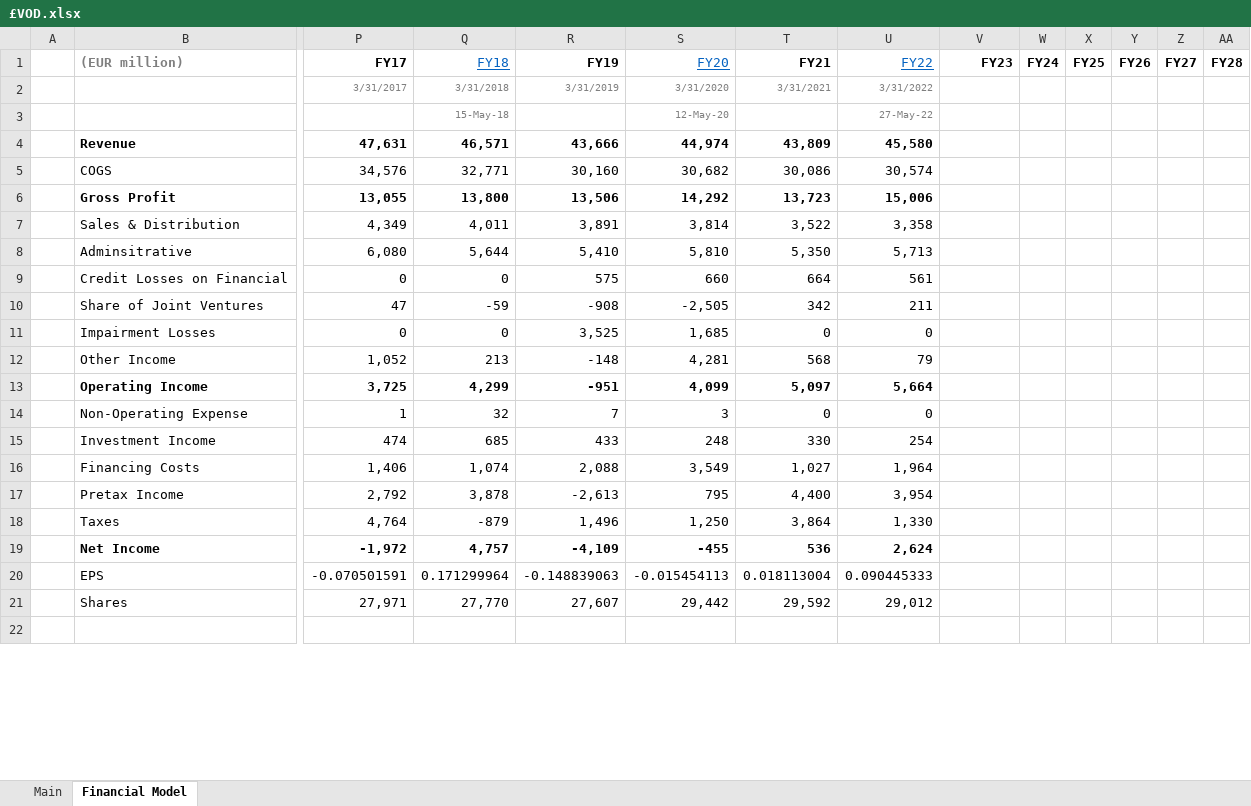
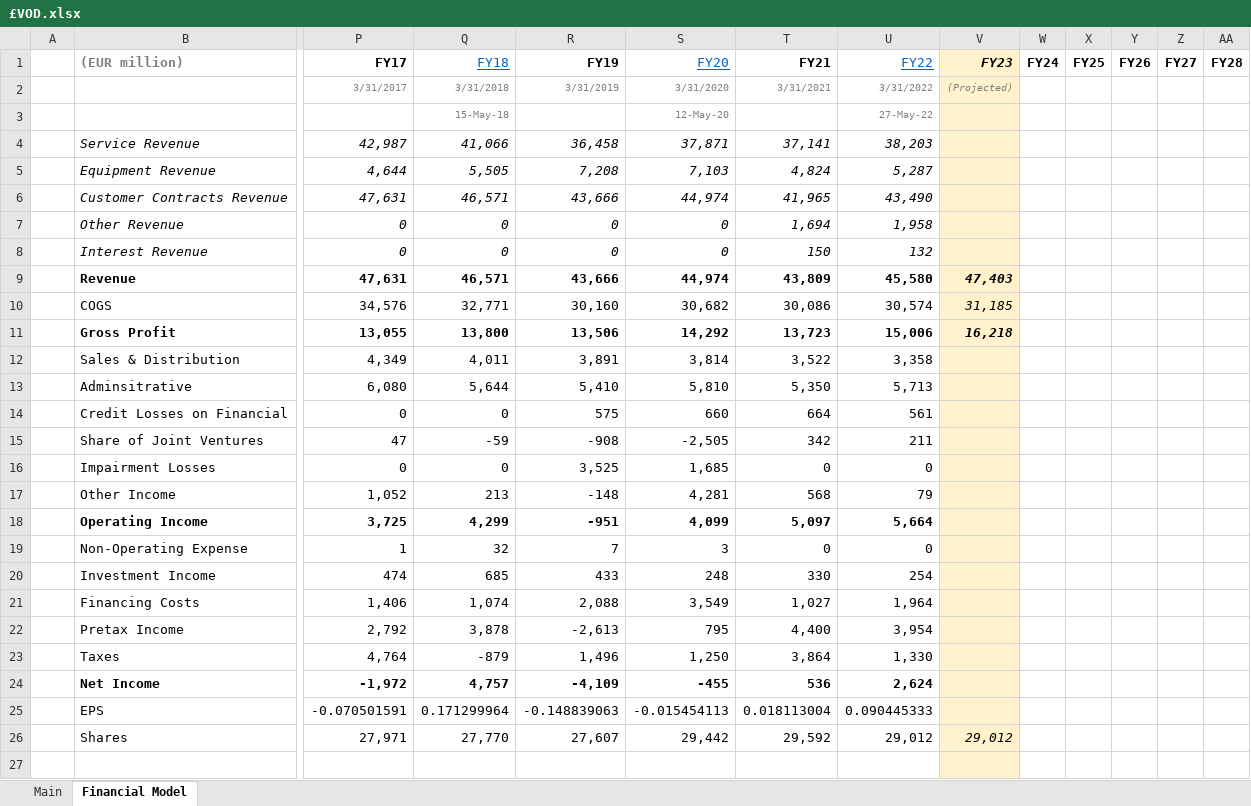
Before and after one commit to Charlie-Hill/Financial-Models, an Excel workbook: £VOD.xlsx, sheet Financial Model, drawn as a sheet; only a part is shown, gaps mark what is left out; values as stored, in another font and other column widths than the file's, no borders; charts and pictures not drawn; addresses are those after the commit; rows hold the shown columns only; the diff covers the shown part only; the diff names each change by its address in the sheet, - before the commit and + after, or states it on an @@ line.

Commit message:
Add revenue segmentation to £VOD

```diff
--- a/£VOD.xlsx (sheet Financial Model)
+++ b/£VOD.xlsx (sheet Financial Model)
-V1:V3 fill: none
+V1:V3 fill: #FFF2CC
-V1 italic: off
+V1 italic: on
-V2 (FY23): (empty)
+V2 (FY23): (Projected)
+row 4:  | Service Revenue | 42,987 | 41,066 | 36,458 | 37,871 | 37,141 | 38,203
+row 5:  | Equipment Revenue | 4,644 | 5,505 | 7,208 | 7,103 | 4,824 | 5,287
+row 6:  | Customer Contracts Revenue | 47,631 | 46,571 | 43,666 | 44,974 | 41,965 | 43,490
+row 7:  | Other Revenue | 0 | 0 | 0 | 0 | 1,694 | 1,958
+row 8:  | Interest Revenue | 0 | 0 | 0 | 0 | 150 | 132
-V9 (FY23): (empty)
+V9 (FY23): 47,403
-V9:V27 fill: none
+V9:V27 fill: #FFF2CC
-V10 (FY23): (empty)
+V10 (FY23): 31,185
-V11 (FY23): (empty)
+V11 (FY23): 16,218
-V26 (FY23): (empty)
+V26 (FY23): 29,012
```
Also changed, not shown: 5 edited cells and cell formats elsewhere in this sheet, sheet Main, formulas that keep their value, charts or pictures.
